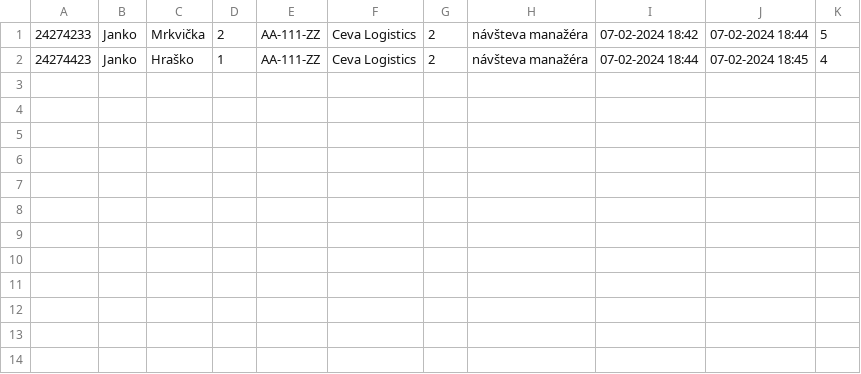
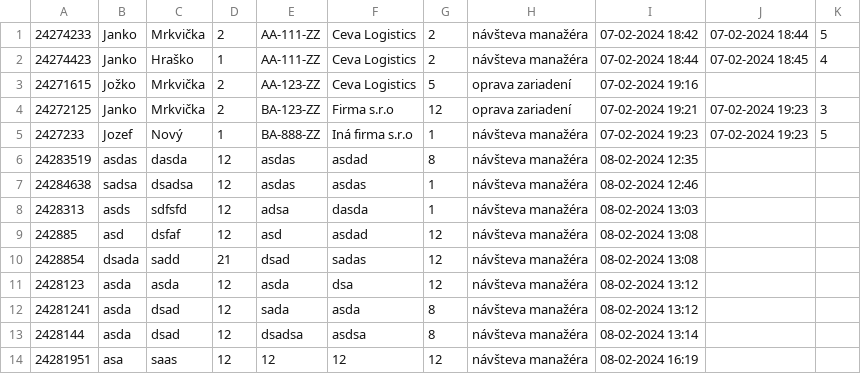
Before and after one commit to TIS2023-FMFI/navstevy, a CSV file: src/files/testFile.csv, drawn as a sheet.

```diff
--- a/src/files/testFile.csv
+++ b/src/files/testFile.csv
@@ -2 +2,13 @@
 24274423;Janko;Hraško;1;AA-111-ZZ;Ceva Logistics;2;návšteva manažéra;07-02-2024 18:44;07-02-2024 18:45;4
+24271615;Jožko;Mrkvička;2;AA-123-ZZ;Ceva Logistics;5;oprava zariadení;07-02-2024 19:16;;
+24272125;Janko;Mrkvička;2;BA-123-ZZ;Firma s.r.o;12;oprava zariadení;07-02-2024 19:21;07-02-2024 19:23;3
+2427233;Jozef;Nový;1;BA-888-ZZ;Iná firma s.r.o;1;návšteva manažéra;07-02-2024 19:23;07-02-2024 19:23;5
+24283519;asdas;dasda;12;asdas;asdad;8;návšteva manažéra;08-02-2024 12:35;;
+24284638;sadsa;dsadsa;12;asdas;asdas;1;návšteva manažéra;08-02-2024 12:46;;
+2428313;asds;sdfsfd;12;adsa;dasda;1;návšteva manažéra;08-02-2024 13:03;;
+242885;asd;dsfaf;12;asd;asdad;12;návšteva manažéra;08-02-2024 13:08;;
+2428854;dsada;sadd;21;dsad;sadas;12;návšteva manažéra;08-02-2024 13:08;;
+2428123;asda;asda;12;asda;dsa;12;návšteva manažéra;08-02-2024 13:12;;
+24281241;asda;dsad;12;sada;asda;8;návšteva manažéra;08-02-2024 13:12;;
+2428144;asda;dsad;12;dsadsa;asdsa;8;návšteva manažéra;08-02-2024 13:14;;
+24281951;asa;saas;12;12;12;12;návšteva manažéra;08-02-2024 16:19;;
```
Also changed, not shown: 7 other files.
